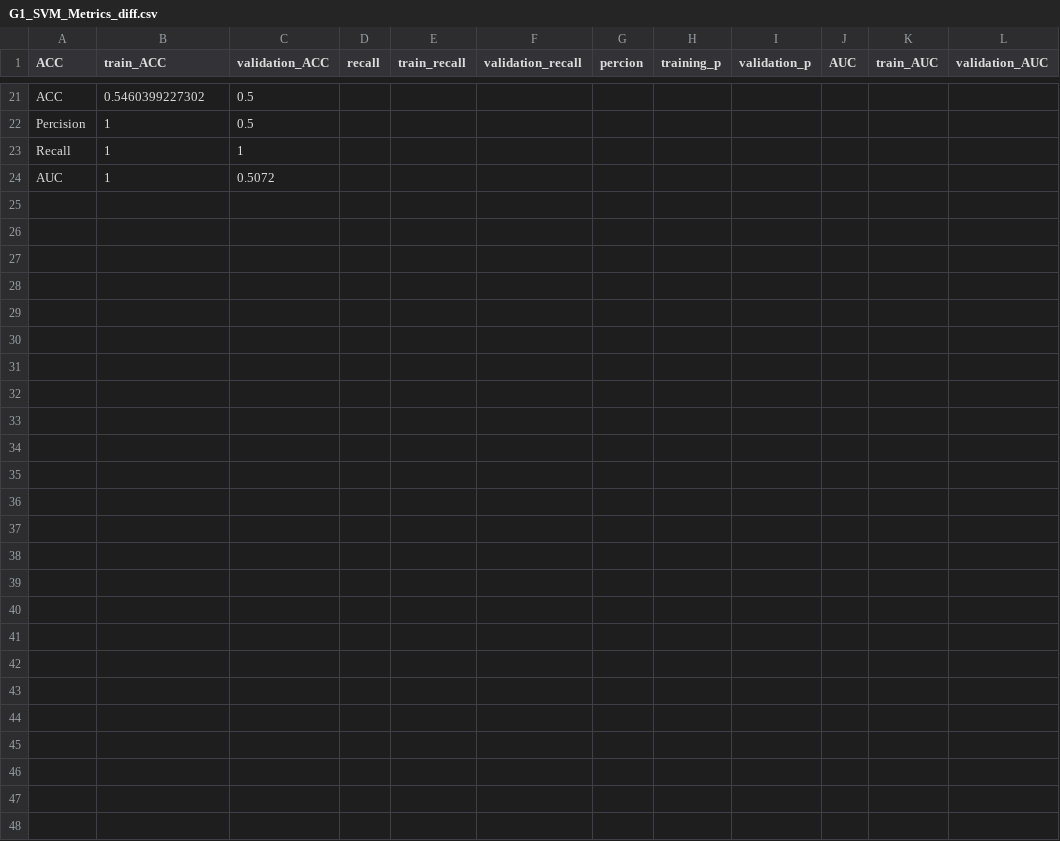
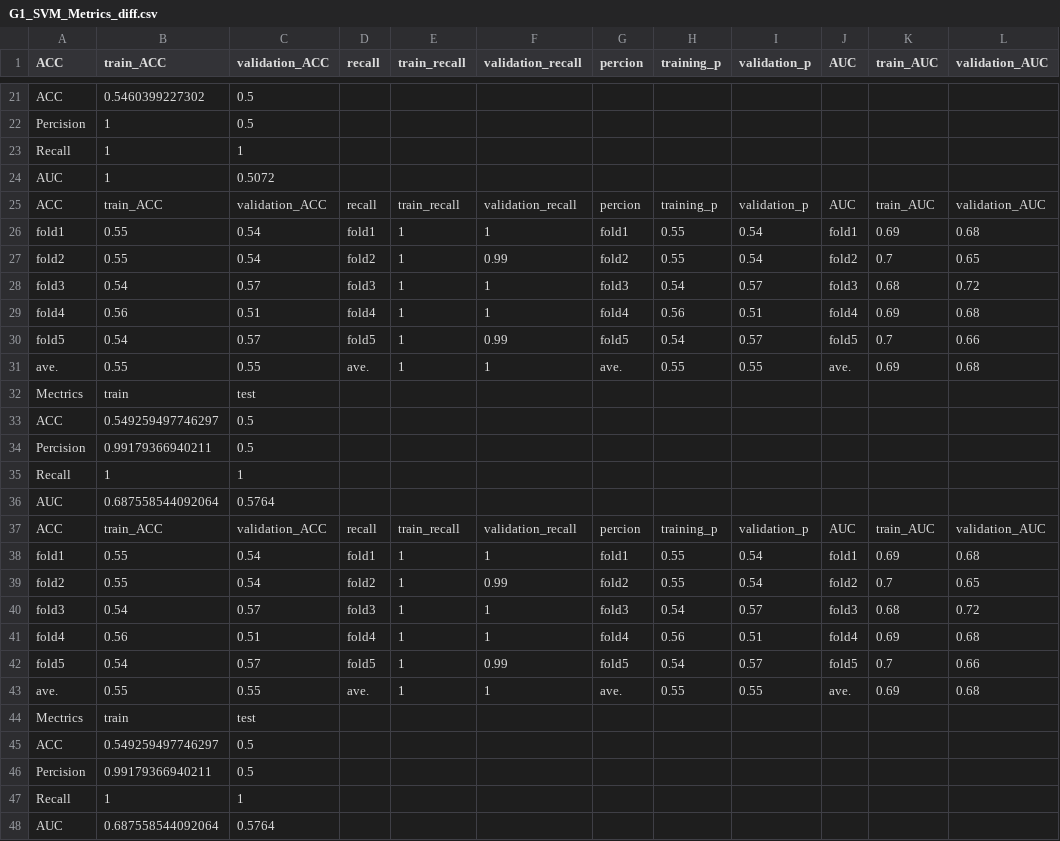
Before and after one commit to 1101-datascience/finalproject-finalproject_group1, a CSV file: results/G1_SVM_Metrics_diff.csv, drawn as a sheet; only a part is shown, gaps mark what is left out; the diff names each change by its address in the sheet, - before the commit and + after, or states it on an @@ line.

```diff
--- a/results/G1_SVM_Metrics_diff.csv
+++ b/results/G1_SVM_Metrics_diff.csv
+row 25: ACC | train_ACC | validation_ACC | recall | train_recall | validation_recall | percion | training_p | validation_p | AUC | train_AUC | validation_AUC
+row 26: fold1 | 0.55 | 0.54 | fold1 | 1 | 1 | fold1 | 0.55 | 0.54 | fold1 | 0.69 | 0.68
+row 27: fold2 | 0.55 | 0.54 | fold2 | 1 | 0.99 | fold2 | 0.55 | 0.54 | fold2 | 0.7 | 0.65
+row 28: fold3 | 0.54 | 0.57 | fold3 | 1 | 1 | fold3 | 0.54 | 0.57 | fold3 | 0.68 | 0.72
+row 29: fold4 | 0.56 | 0.51 | fold4 | 1 | 1 | fold4 | 0.56 | 0.51 | fold4 | 0.69 | 0.68
+row 30: fold5 | 0.54 | 0.57 | fold5 | 1 | 0.99 | fold5 | 0.54 | 0.57 | fold5 | 0.7 | 0.66
+row 31: ave. | 0.55 | 0.55 | ave. | 1 | 1 | ave. | 0.55 | 0.55 | ave. | 0.69 | 0.68
+row 32: Mectrics | train | test
+row 33: ACC | 0.549259497746297 | 0.5
+row 34: Percision | 0.99179366940211 | 0.5
+row 35: Recall | 1 | 1
+row 36: AUC | 0.687558544092064 | 0.5764
+row 37: ACC | train_ACC | validation_ACC | recall | train_recall | validation_recall | percion | training_p | validation_p | AUC | train_AUC | validation_AUC
+row 38: fold1 | 0.55 | 0.54 | fold1 | 1 | 1 | fold1 | 0.55 | 0.54 | fold1 | 0.69 | 0.68
+row 39: fold2 | 0.55 | 0.54 | fold2 | 1 | 0.99 | fold2 | 0.55 | 0.54 | fold2 | 0.7 | 0.65
+row 40: fold3 | 0.54 | 0.57 | fold3 | 1 | 1 | fold3 | 0.54 | 0.57 | fold3 | 0.68 | 0.72
+row 41: fold4 | 0.56 | 0.51 | fold4 | 1 | 1 | fold4 | 0.56 | 0.51 | fold4 | 0.69 | 0.68
+row 42: fold5 | 0.54 | 0.57 | fold5 | 1 | 0.99 | fold5 | 0.54 | 0.57 | fold5 | 0.7 | 0.66
+row 43: ave. | 0.55 | 0.55 | ave. | 1 | 1 | ave. | 0.55 | 0.55 | ave. | 0.69 | 0.68
+row 44: Mectrics | train | test
+row 45: ACC | 0.549259497746297 | 0.5
+row 46: Percision | 0.99179366940211 | 0.5
+row 47: Recall | 1 | 1
+row 48: AUC | 0.687558544092064 | 0.5764
```
Also changed, not shown: results/G1_SVM_Metrics_L.csv, 10 other files.
